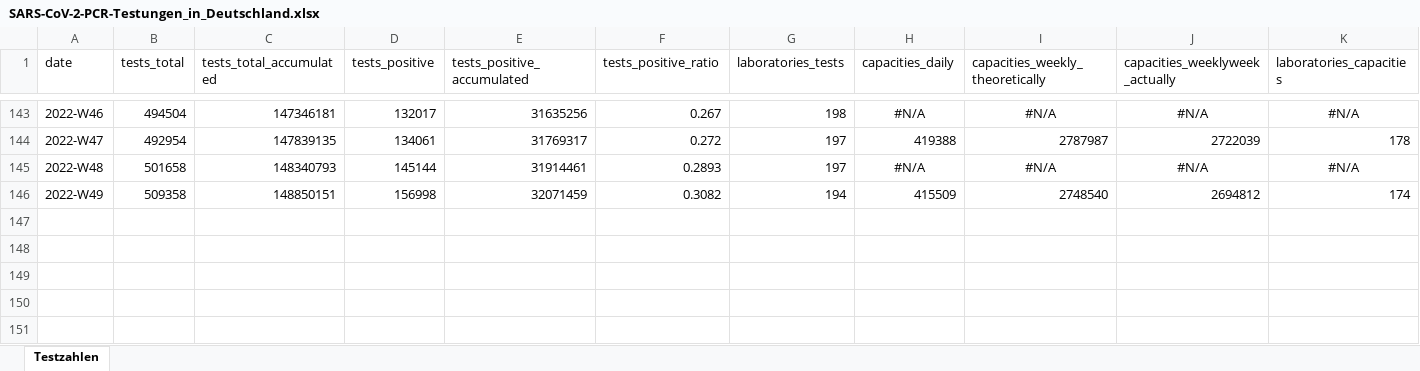
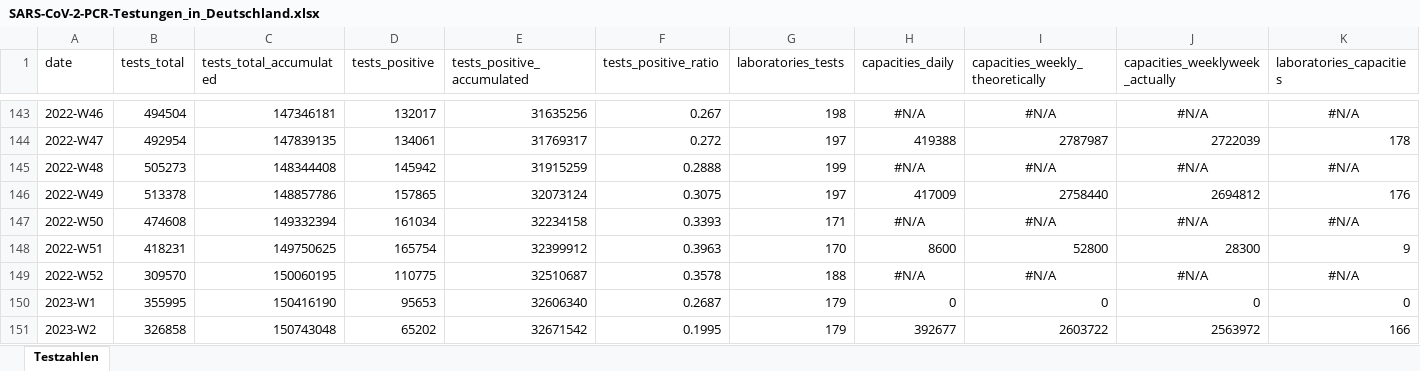
Before and after one commit to robert-koch-institut/SARS-CoV-2-PCR-Testungen_in_Deutschland, an Excel workbook: SARS-CoV-2-PCR-Testungen_in_Deutschland.xlsx, sheet Testzahlen, drawn as a sheet; only a part is shown, gaps mark what is left out; values as stored, in another font and other column widths than the file's, no borders; rows hold the shown columns only; the diff names each change by its address in the sheet, - before the commit and + after, or states it on an @@ line.

```diff
--- a/SARS-CoV-2-PCR-Testungen_in_Deutschland.xlsx (sheet Testzahlen)
+++ b/SARS-CoV-2-PCR-Testungen_in_Deutschland.xlsx (sheet Testzahlen)
-B145 (tests_total): 501658
+B145 (tests_total): 505273
-C145 (tests_total_accumulated): 148340793
+C145 (tests_total_accumulated): 148344408
-D145 (tests_positive): 145144
+D145 (tests_positive): 145942
-E145 (tests_positive_accumulated): 31914461
+E145 (tests_positive_accumulated): 31915259
-F145 (tests_positive_ratio): 0.2893
+F145 (tests_positive_ratio): 0.2888
-G145 (laboratories_tests): 197
+G145 (laboratories_tests): 199
-B146 (tests_total): 509358
+B146 (tests_total): 513378
-C146 (tests_total_accumulated): 148850151
+C146 (tests_total_accumulated): 148857786
-D146 (tests_positive): 156998
+D146 (tests_positive): 157865
-E146 (tests_positive_accumulated): 32071459
+E146 (tests_positive_accumulated): 32073124
-F146 (tests_positive_ratio): 0.3082
+F146 (tests_positive_ratio): 0.3075
-G146 (laboratories_tests): 194
+G146 (laboratories_tests): 197
-H146 (capacities_daily): 415509
+H146 (capacities_daily): 417009
-I146 (capacities_weekly_theoretically): 2748540
+I146 (capacities_weekly_theoretically): 2758440
-K146 (laboratories_capacities): 174
+K146 (laboratories_capacities): 176
+row 147: 2022-W50 | 474608 | 149332394 | 161034 | 32234158 | 0.3393 | 171 | #N/A | #N/A | #N/A | #N/A
+row 148: 2022-W51 | 418231 | 149750625 | 165754 | 32399912 | 0.3963 | 170 | 8600 | 52800 | 28300 | 9
+row 149: 2022-W52 | 309570 | 150060195 | 110775 | 32510687 | 0.3578 | 188 | #N/A | #N/A | #N/A | #N/A
+row 150: 2023-W1 | 355995 | 150416190 | 95653 | 32606340 | 0.2687 | 179 | 0 | 0 | 0 | 0
+row 151: 2023-W2 | 326858 | 150743048 | 65202 | 32671542 | 0.1995 | 179 | 392677 | 2603722 | 2563972 | 166
```
Also changed, not shown: 2 other files.
